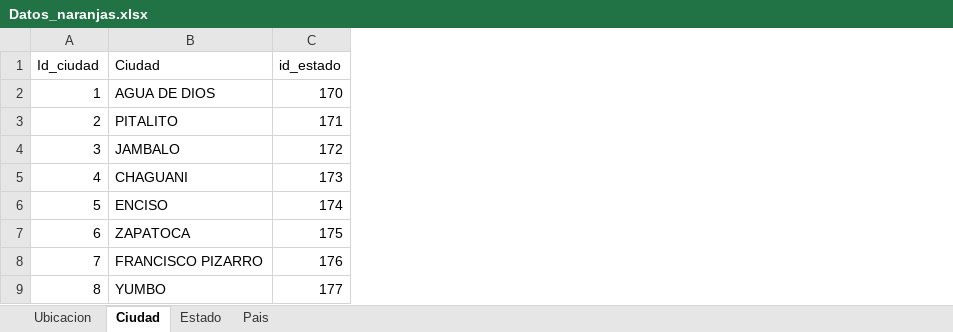
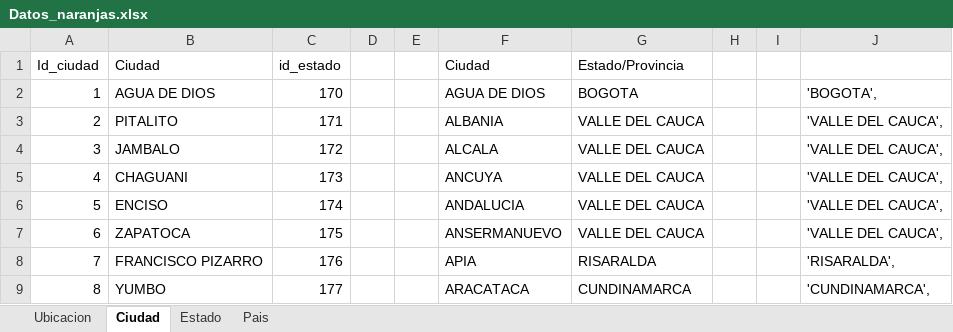
Before and after one commit to LauraSofiaEnriquezRomero/DB, an Excel workbook: TABLAS EXCEL/Datos_naranjas.xlsx, sheet Ciudad, drawn as a sheet; only a part is shown; values as stored, in another font and other column widths than the file's, no borders; the diff covers the shown part only; the diff names each change by its address in the sheet, - before the commit and + after, or states it on an @@ line.

Commit message:
Camibios
Se realizo la acomodacion de la llave foranea de la tabla pais y de la tabla estado, la de ciudad esta en proceso

```diff
--- a/TABLAS EXCEL/Datos_naranjas.xlsx (sheet Ciudad)
+++ b/TABLAS EXCEL/Datos_naranjas.xlsx (sheet Ciudad)
+column D, empty
+column E, empty
+column F (Ciudad), rows 2-9: AGUA DE DIOS | ALBANIA | ALCALA | ANCUYA | ANDALUCIA | ANSERMANUEVO | APIA | ARACATACA
+column G (Estado/Provincia), rows 2-9: BOGOTA | VALLE DEL CAUCA | VALLE DEL CAUCA | VALLE DEL CAUCA | VALLE DEL CAUCA | VALLE DEL CAUCA | RISARALDA | CUNDINAMARCA
+column H, empty
+column I, empty
+column J, rows 2-9: 'BOGOTA', | 'VALLE DEL CAUCA', | 'VALLE DEL CAUCA', | 'VALLE DEL CAUCA', | 'VALLE DEL CAUCA', | 'VALLE DEL CAUCA', | 'RISARALDA', | 'CUNDINAMARCA',
```
Also changed, not shown: 19 added rows elsewhere in this sheet, sheet Estado, sheet Pais.
